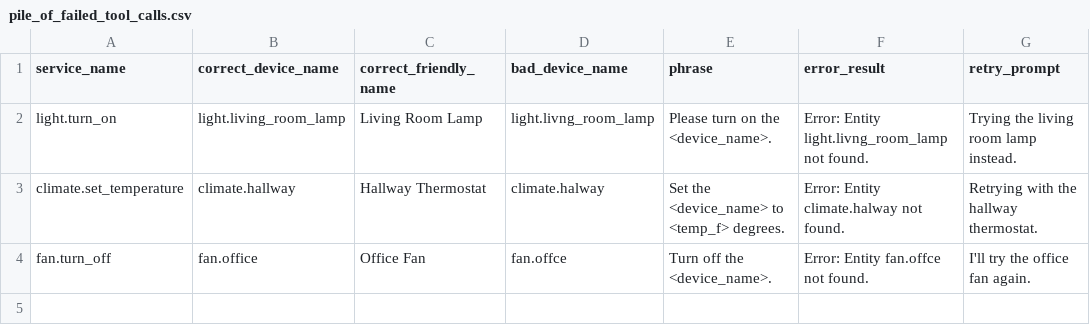
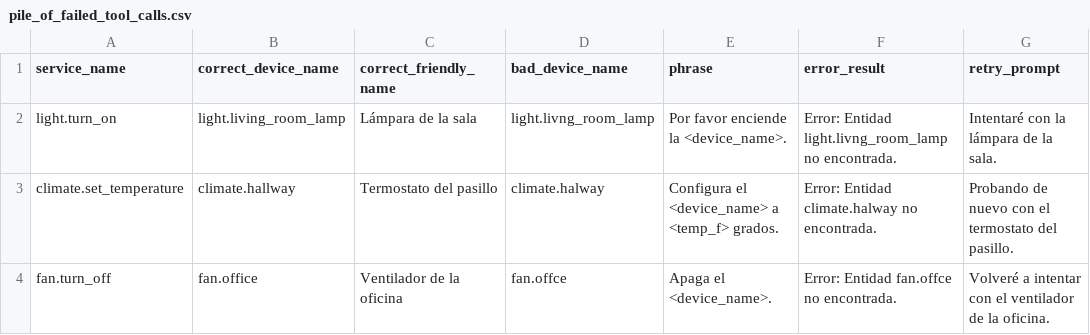
Before and after one commit to acon96/home-llm, a CSV file: data/piles/spanish/pile_of_failed_tool_calls.csv, drawn as a sheet.

```diff
--- a/data/piles/spanish/pile_of_failed_tool_calls.csv
+++ b/data/piles/spanish/pile_of_failed_tool_calls.csv
@@ -1,4 +1,4 @@
 service_name,correct_device_name,correct_friendly_name,bad_device_name,phrase,error_result,retry_prompt
-light.turn_on,light.living_room_lamp,Living Room Lamp,light.livng_room_lamp,"Please turn on the <device_name>.","Error: Entity light.livng_room_lamp not found.","Trying the living room lamp instead."
-climate.set_temperature,climate.hallway,Hallway Thermostat,climate.halway,"Set the <device_name> to <temp_f> degrees.","Error: Entity climate.halway not found.","Retrying with the hallway thermostat."
-fan.turn_off,fan.office,Office Fan,fan.offce,"Turn off the <device_name>.","Error: Entity fan.offce not found.","I'll try the office fan again."
+light.turn_on,light.living_room_lamp,Lámpara de la sala,light.livng_room_lamp,"Por favor enciende la <device_name>.","Error: Entidad light.livng_room_lamp no encontrada.","Intentaré con la lámpara de la sala."
+climate.set_temperature,climate.hallway,Termostato del pasillo,climate.halway,"Configura el <device_name> a <temp_f> grados.","Error: Entidad climate.halway no encontrada.","Probando de nuevo con el termostato del pasillo."
+fan.turn_off,fan.office,Ventilador de la oficina,fan.offce,"Apaga el <device_name>.","Error: Entidad fan.offce no encontrada.","Volveré a intentar con el ventilador de la oficina."
```
Also changed, not shown: data/piles/french/pile_of_failed_tool_calls.csv, data/piles/french/pile_of_refusals.csv, 6 other files.
